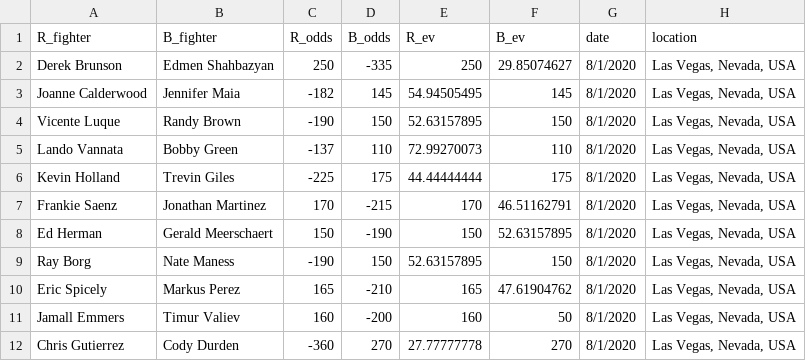
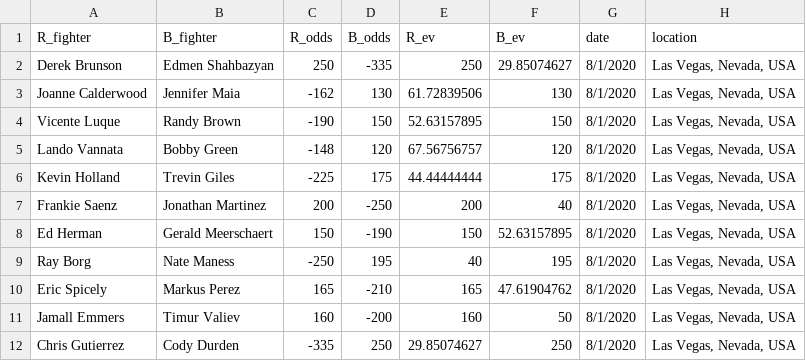
Before and after one commit to shortlikeafox/tiger-millionaire, a CSV file: data/upcoming-event.csv, drawn as a sheet; only a part is shown; the diff names each change by its address in the sheet, - before the commit and + after, or states it on an @@ line.

Commit message:
added bout specific stats

```diff
--- a/data/upcoming-event.csv
+++ b/data/upcoming-event.csv
-C3 (R_odds): -182
+C3 (R_odds): -162
-D3 (B_odds): 145
+D3 (B_odds): 130
-E3 (R_ev): 54.94505495
+E3 (R_ev): 61.72839506
-F3 (B_ev): 145
+F3 (B_ev): 130
-C5 (R_odds): -137
+C5 (R_odds): -148
-D5 (B_odds): 110
+D5 (B_odds): 120
-E5 (R_ev): 72.99270073
+E5 (R_ev): 67.56756757
-F5 (B_ev): 110
+F5 (B_ev): 120
-C7 (R_odds): 170
+C7 (R_odds): 200
-D7 (B_odds): -215
+D7 (B_odds): -250
-E7 (R_ev): 170
+E7 (R_ev): 200
-F7 (B_ev): 46.51162791
+F7 (B_ev): 40
-C9 (R_odds): -190
+C9 (R_odds): -250
-D9 (B_odds): 150
+D9 (B_odds): 195
-E9 (R_ev): 52.63157895
+E9 (R_ev): 40
-F9 (B_ev): 150
+F9 (B_ev): 195
-C12 (R_odds): -360
+C12 (R_odds): -335
-D12 (B_odds): 270
+D12 (B_odds): 250
-E12 (R_ev): 27.77777778
+E12 (R_ev): 29.85074627
-F12 (B_ev): 270
+F12 (B_ev): 250
```
Also changed, not shown: 10 other files.
